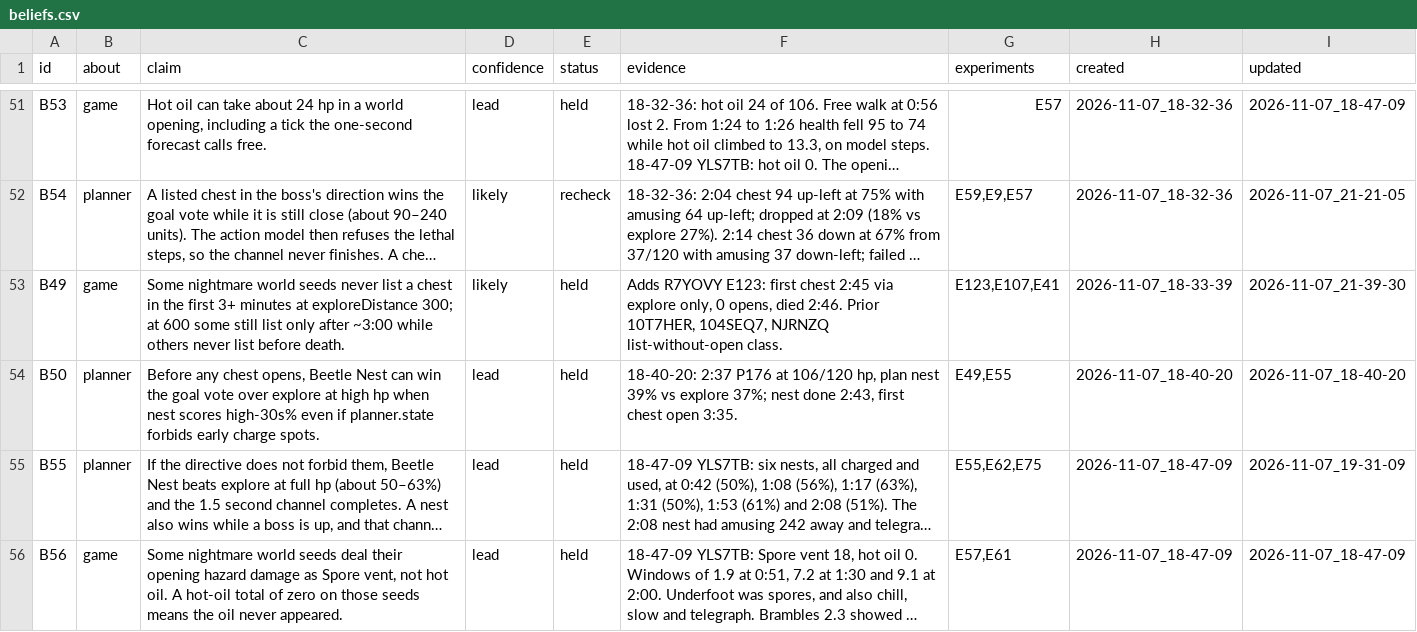
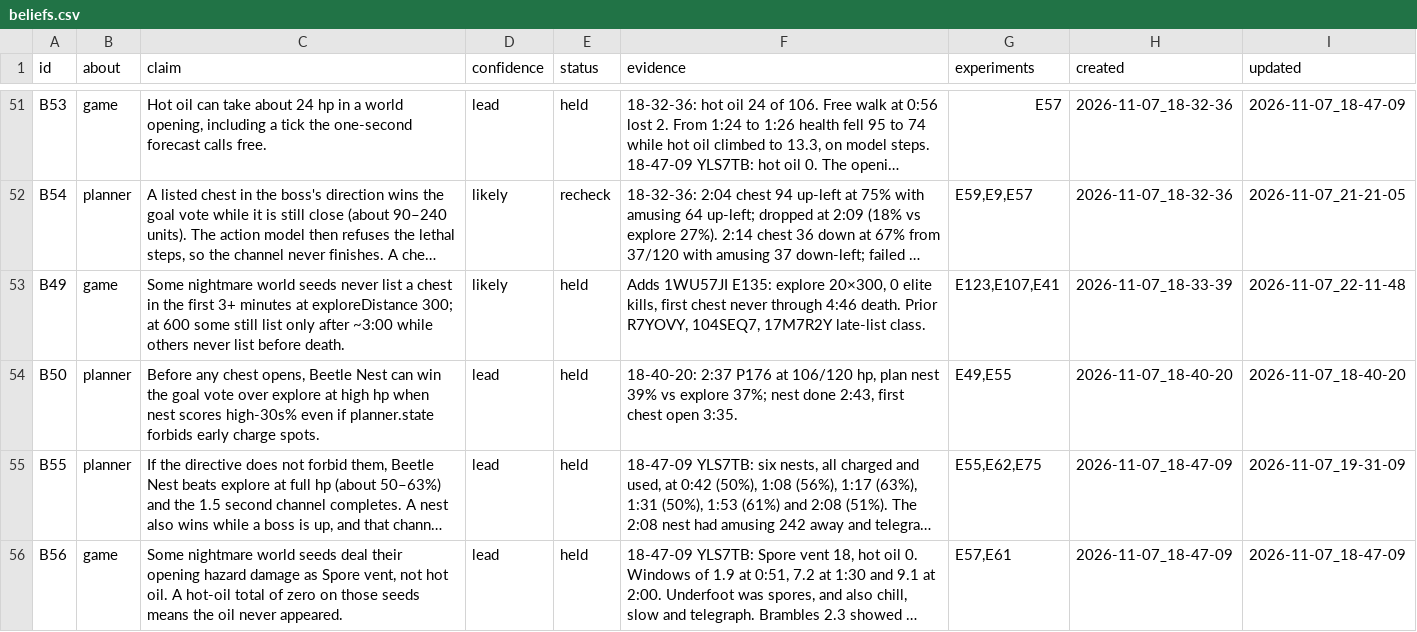
Before and after one commit to smirea/tibobit, a CSV file: gameplay/beliefs.csv, drawn as a sheet; only a part is shown, gaps mark what is left out; long unchanged cells end in …; the diff covers the shown part only; the diff names each change by its address in the sheet, - before the commit and + after, or states it on an @@ line.

```diff
--- a/gameplay/beliefs.csv
+++ b/gameplay/beliefs.csv
-F53 (evidence): Adds R7YOVY E123: first chest 2:45 via explore only, 0 opens, died 2:46. Prior 10T7HER, 104SEQ7, NJRNZQ list-without-open class.
+F53 (evidence): Adds 1WU57JI E135: explore 20×300, 0 elite kills, first chest never through 4:46 death. Prior R7YOVY, 104SEQ7, 17M7R2Y late-list class.
-I53 (updated): 2026-11-07_21-39-30
+I53 (updated): 2026-11-07_22-11-48
```
Also changed, not shown: 9 edited cells elsewhere in this file, gameplay/experiments.csv, 2 other files.
